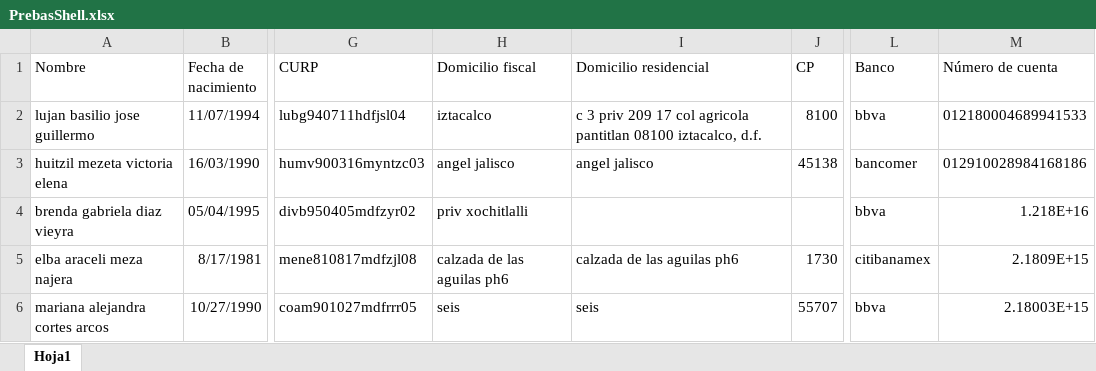
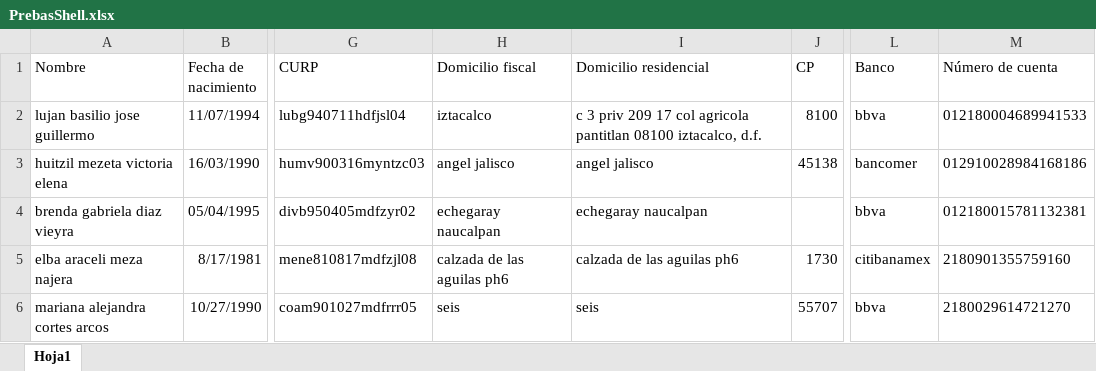
Before and after one commit to LuisMargro/ArchivaldoBot, an Excel workbook: Data/PrebasShell.xlsx, sheet Hoja1, drawn as a sheet; only a part is shown, gaps mark what is left out; values as stored, in another font and other column widths than the file's, no borders; the diff names each change by its address in the sheet, - before the commit and + after, or states it on an @@ line.

```diff
--- a/Data/PrebasShell.xlsx (sheet Hoja1)
+++ b/Data/PrebasShell.xlsx (sheet Hoja1)
-H4 (Domicilio fiscal): priv xochitlalli
+H4 (Domicilio fiscal): echegaray naucalpan
-I4 (Domicilio residencial): (empty)
+I4 (Domicilio residencial): echegaray naucalpan
-M4 (Número de cuenta): 1.218E+16
+M4 (Número de cuenta): 012180015781132381
-M5 (Número de cuenta): 2.1809E+15
+M5 (Número de cuenta): 2180901355759160
-M6 (Número de cuenta): 2.18003E+15
+M6 (Número de cuenta): 2180029614721270
```
Also changed, not shown: Data/Config.xlsx, Data/LogClientes.xlsx, 4 other files.
